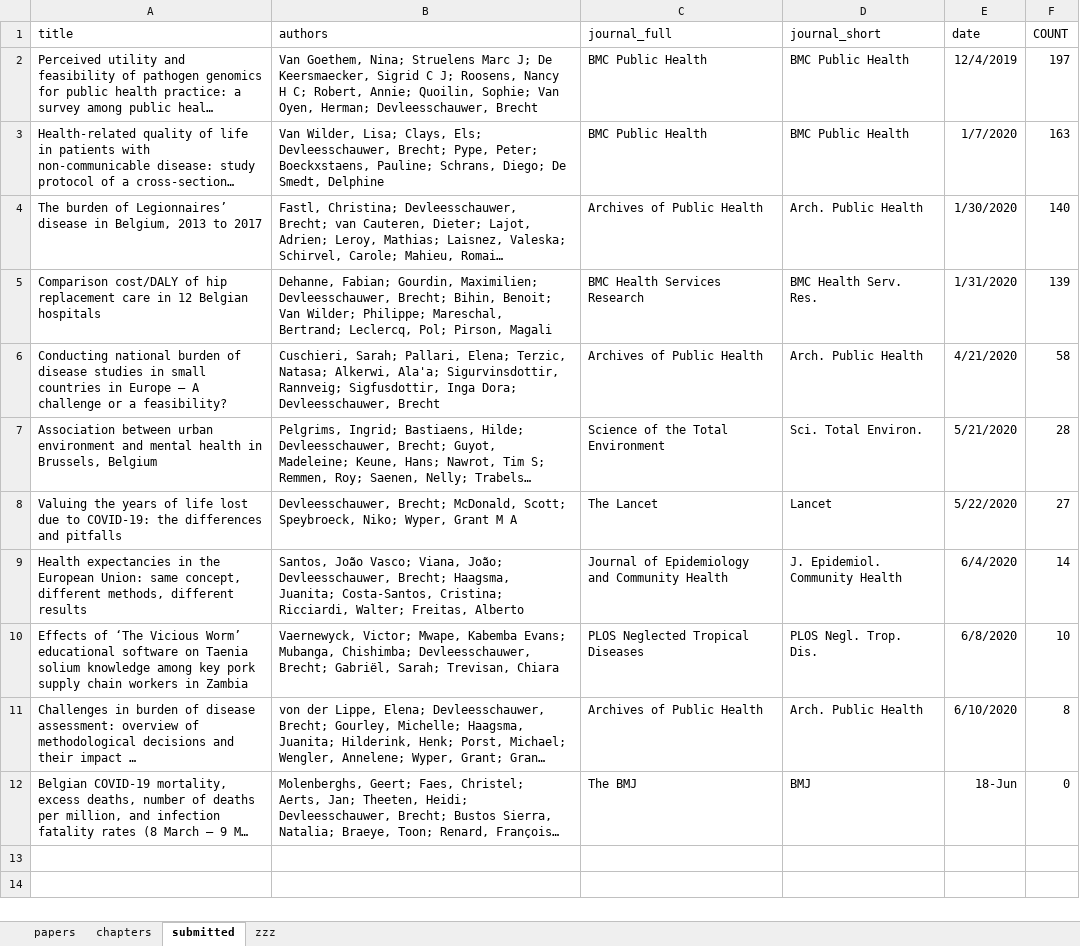
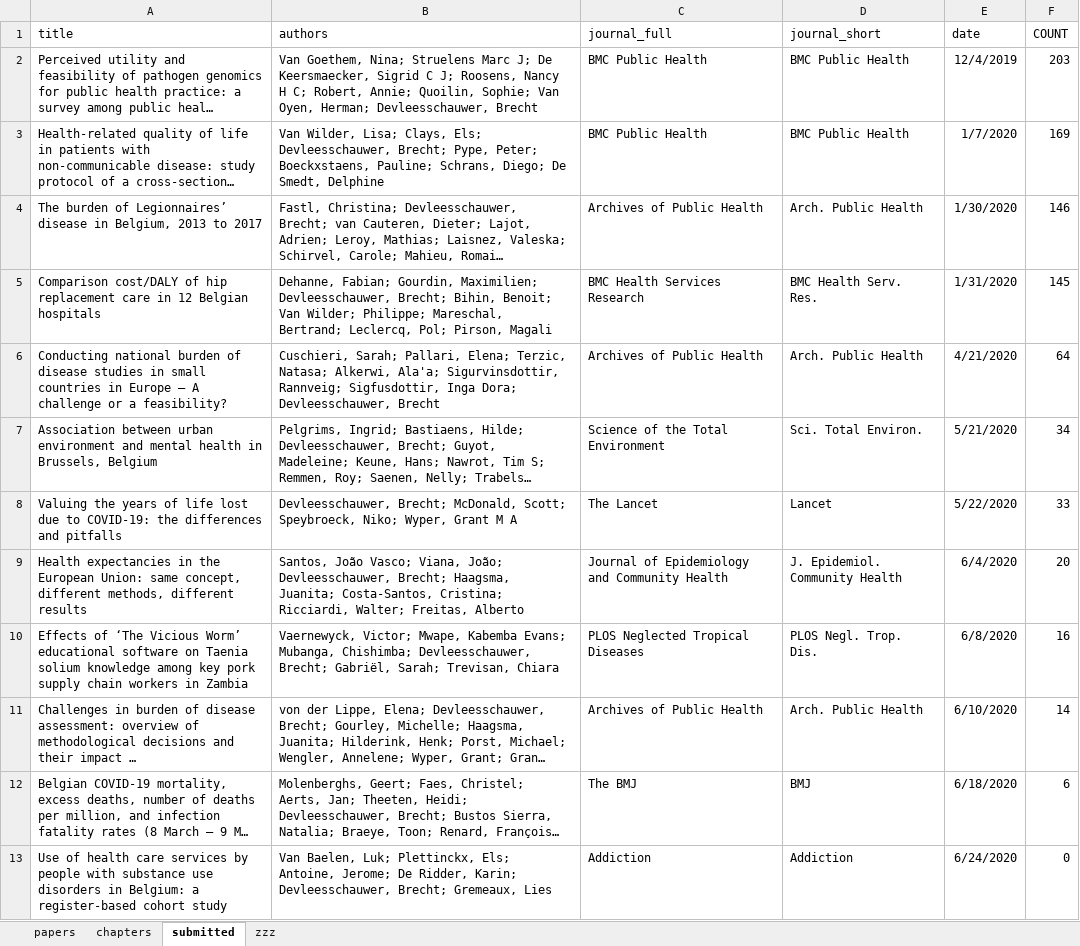
Before and after one commit to brechtdv/vitae, an Excel workbook: publications.xlsx, sheet submitted, drawn as a sheet; long unchanged cells end in …; values as stored, in another font and other column widths than the file's, no borders; table styles not drawn; the diff names each change by its address in the sheet, - before the commit and + after, or states it on an @@ line.

```diff
--- a/publications.xlsx (sheet submitted)
+++ b/publications.xlsx (sheet submitted)
-F2 (COUNT): 197
+F2 (COUNT): 203
-F3 (COUNT): 163
+F3 (COUNT): 169
-F4 (COUNT): 140
+F4 (COUNT): 146
-F5 (COUNT): 139
+F5 (COUNT): 145
-F6 (COUNT): 58
+F6 (COUNT): 64
-F7 (COUNT): 28
+F7 (COUNT): 34
-F8 (COUNT): 27
+F8 (COUNT): 33
-F9 (COUNT): 14
+F9 (COUNT): 20
-F10 (COUNT): 10
+F10 (COUNT): 16
-F11 (COUNT): 8
+F11 (COUNT): 14
-E12 (date): 18-Jun
+E12 (date): 6/18/2020
-F12 (COUNT): 0
+F12 (COUNT): 6
+row 13: Use of health care services by people with substance use disorders in Belgium: a register-based cohort study | Van Baelen, Luk; Plettinckx, Els; Antoine, Jerome; De Ridder, Karin; Devleesschauwer, Brecht; Gremeaux, Lies | Addiction | Addiction | 6/24/2020 | 0
```
Also changed, not shown: sheet zzz, 2 other files.
